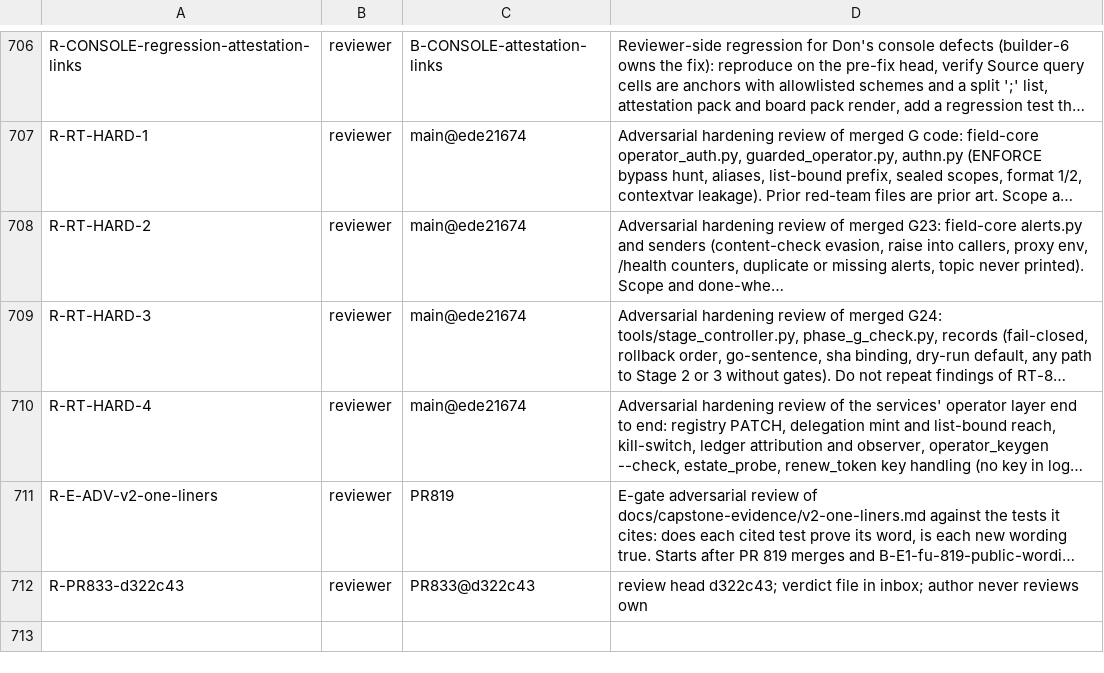
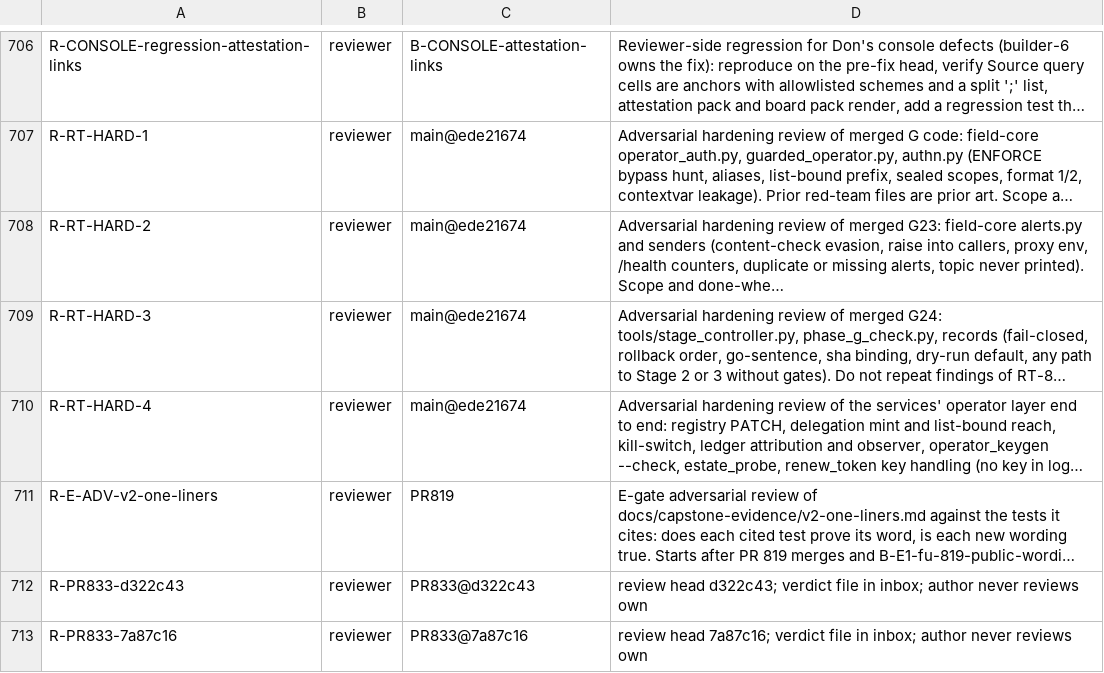
Before and after one commit to SpinStateLabs/field-platform, a TSV file: comms/WORKLIST.tsv, drawn as a sheet; only a part is shown, gaps mark what is left out; long unchanged cells end in …; the diff names each change by its address in the sheet, - before the commit and + after, or states it on an @@ line.

Commit message:
comms: queue-keeper restock

```diff
--- a/comms/WORKLIST.tsv
+++ b/comms/WORKLIST.tsv
+row 713: R-PR833-7a87c16 | reviewer | PR833@7a87c16 | review head 7a87c16; verdict file in inbox; author never reviews own
```
